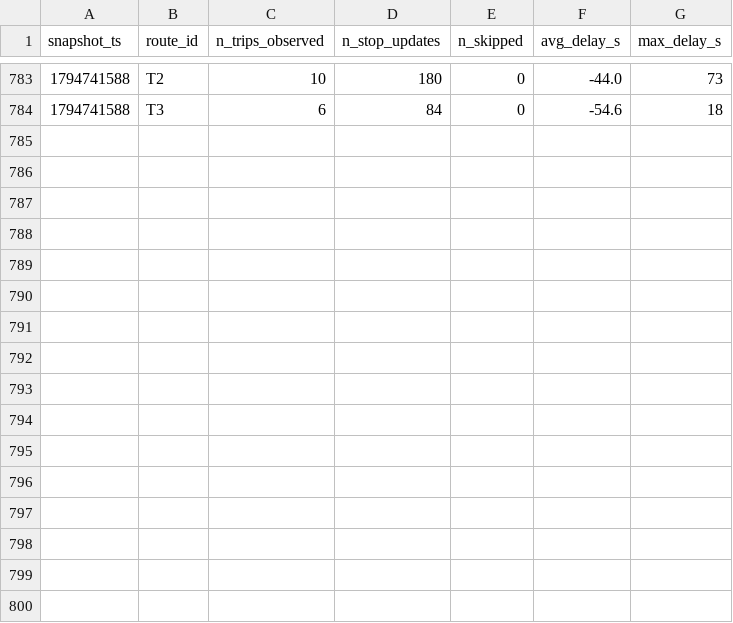
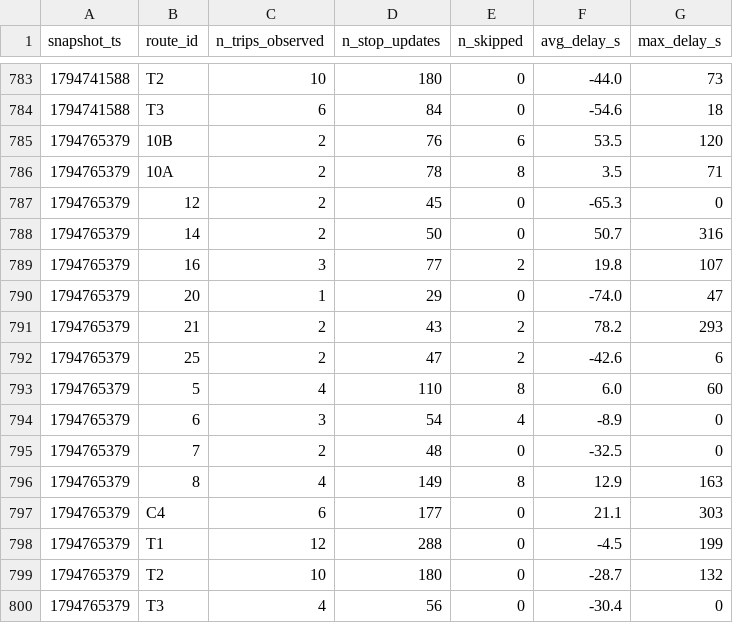
Before and after one commit to OumaimaBrahmi22/smart-mobility-lemans, a CSV file: data/history/route_delays_2026-11.csv, drawn as a sheet; only a part is shown, gaps mark what is left out.

```diff
--- a/data/history/route_delays_2026-11.csv
+++ b/data/history/route_delays_2026-11.csv
@@ -784 +784,17 @@ snapshot_ts,route_id,n_trips_observed,n_stop_updates,n_skipped,avg_delay_s,max_d
 1794741588,T3,6,84,0,-54.6,18
+1794765379,10B,2,76,6,53.5,120
+1794765379,10A,2,78,8,3.5,71
+1794765379,12,2,45,0,-65.3,0
+1794765379,14,2,50,0,50.7,316
+1794765379,16,3,77,2,19.8,107
+1794765379,20,1,29,0,-74.0,47
+1794765379,21,2,43,2,78.2,293
+1794765379,25,2,47,2,-42.6,6
+1794765379,5,4,110,8,6.0,60
+1794765379,6,3,54,4,-8.9,0
+1794765379,7,2,48,0,-32.5,0
+1794765379,8,4,149,8,12.9,163
+1794765379,C4,6,177,0,21.1,303
+1794765379,T1,12,288,0,-4.5,199
+1794765379,T2,10,180,0,-28.7,132
+1794765379,T3,4,56,0,-30.4,0
```
Also changed, not shown: 1 other file.
